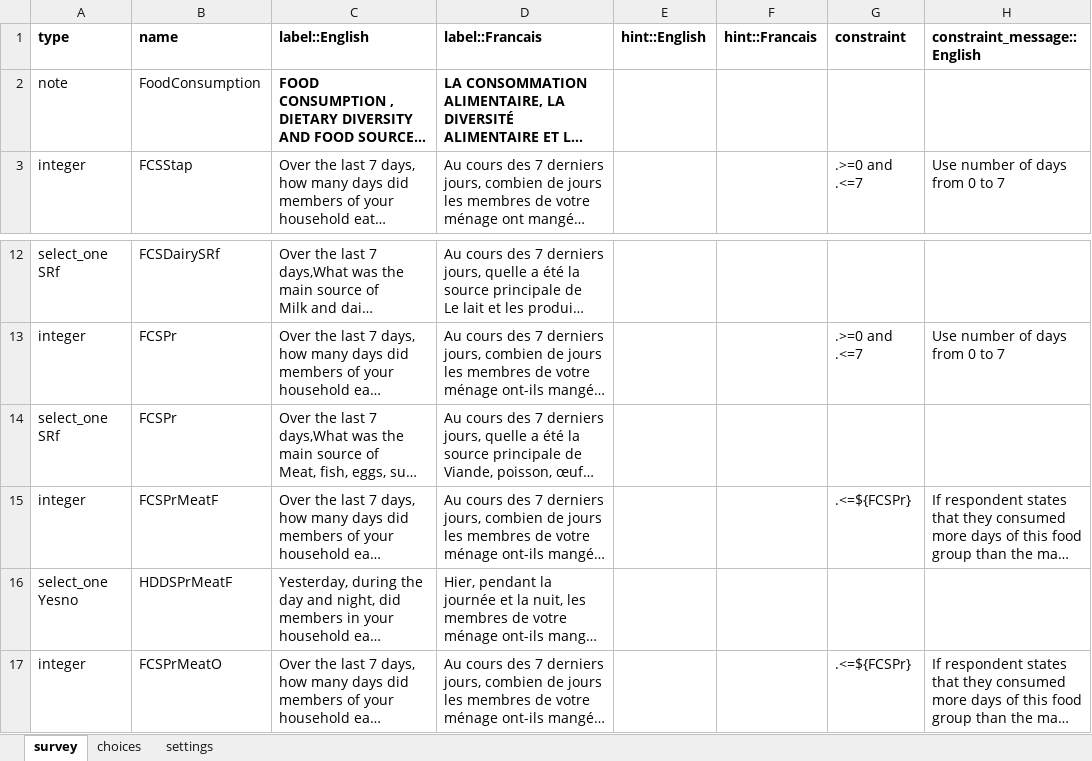
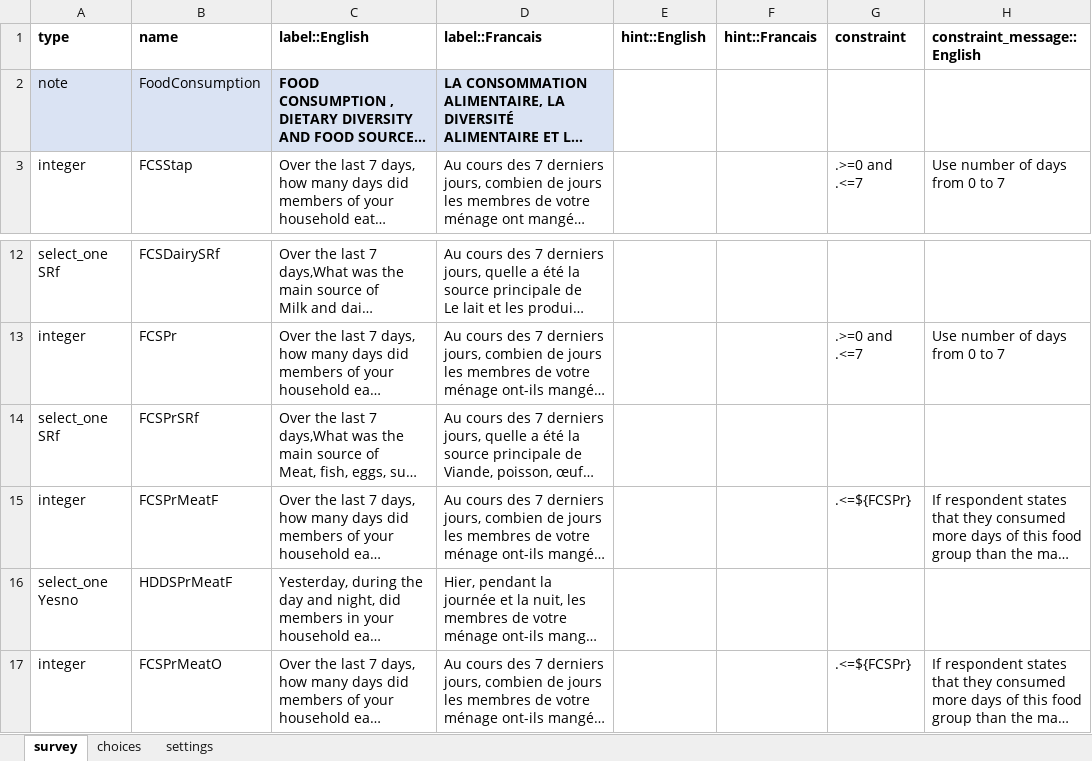
Before and after one commit to WFP-VAM/RBD_FS_CH_guide_EN, an Excel workbook: questionnaires/RBDstandardized_questionnaireFCSHDDS.xlsx, sheet survey, drawn as a sheet; only a part is shown, gaps mark what is left out; long unchanged cells end in …; values as stored, in another font and other column widths than the file's, no borders; the diff names each change by its address in the sheet, - before the commit and + after, or states it on an @@ line.

```diff
--- a/questionnaires/RBDstandardized_questionnaireFCSHDDS.xlsx (sheet survey)
+++ b/questionnaires/RBDstandardized_questionnaireFCSHDDS.xlsx (sheet survey)
-A2:D2 fill: none
+A2:D2 fill: #DAE3F3
-B14 (name): FCSPr
+B14 (name): FCSPrSRf
```
Also changed, not shown: sheet choices, 23 other files.
